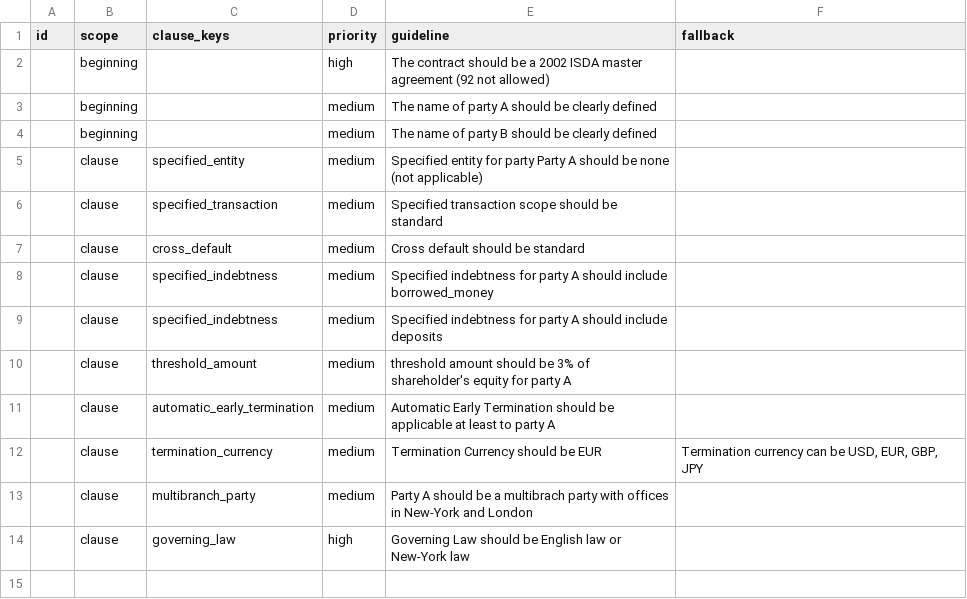
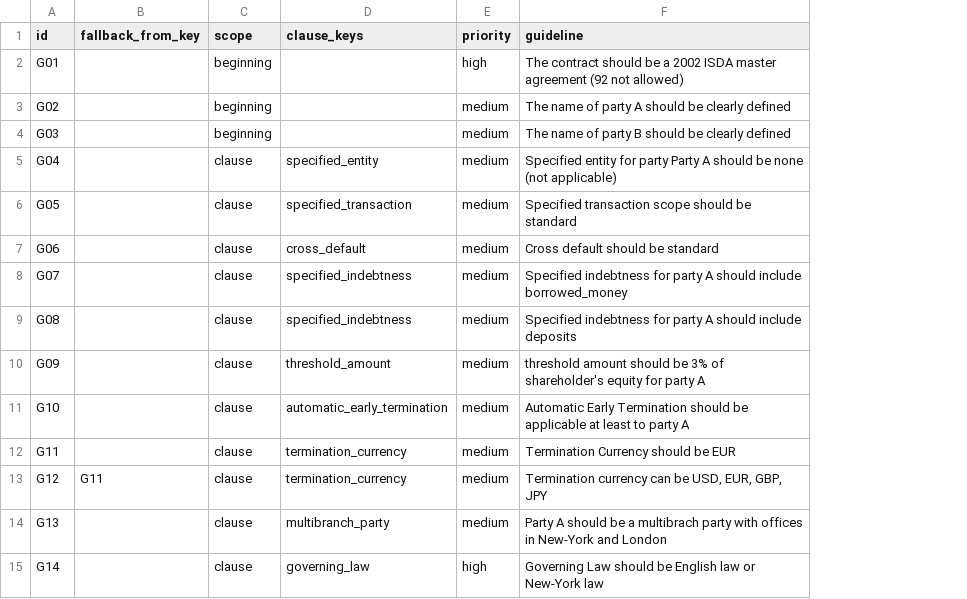
Before and after one commit to pierre-chaville/contract-ai-core, a CSV file: dataset/contract_types/ISDA_guidelines.csv, drawn as a sheet; removed rows and columns are numbered as before the commit, all else as after; the diff names each change by its address in the sheet, - before the commit and + after, or states it on an @@ line.

Commit message:
Refactor guideline handling and update dataset structure
- Introduced `fallback_from_key` in `ISDA_guidelines.csv` to enhance guideline fallback mechanisms.
- Removed obsolete fields related to fallback guidelines in `run_reviewer.py` and `schema.py` for improved clarity.
- Updated `load_template` function in `utilities.py` to accommodate the new fallback structure.
- Cleaned up output handling in `reviewer.py` to streamline guideline evaluation without fallback references.
- Enhanced JSON output in `tokens.jsonl` to reflect recent guideline updates.

```diff
--- a/dataset/contract_types/ISDA_guidelines.csv
+++ b/dataset/contract_types/ISDA_guidelines.csv
+column B (fallback_from_key), empty
-column F (fallback), row 12: Termination currency can be USD, EUR, GBP, JPY
-A2 (id): (empty)
+A2 (id): G01
-A3 (id): (empty)
+A3 (id): G02
-A4 (id): (empty)
+A4 (id): G03
-A5 (id): (empty)
+A5 (id): G04
-A6 (id): (empty)
+A6 (id): G05
-A7 (id): (empty)
+A7 (id): G06
-A8 (id): (empty)
+A8 (id): G07
-A9 (id): (empty)
+A9 (id): G08
-A10 (id): (empty)
+A10 (id): G09
-A11 (id): (empty)
+A11 (id): G10
-A12 (id): (empty)
+A12 (id): G11
+row 13: G12 | G11 | clause | termination_currency | medium | Termination currency can be USD, EUR, GBP, JPY
-A14 (id): (empty)
+A14 (id): G13
-A15 (id): (empty)
+A15 (id): G14
```
Also changed, not shown: dataset/output/guidelines/ISDA/gpt-4.1/025cb4065e6e551db1bfe44ef44eb83b.csv, 7 other files.
